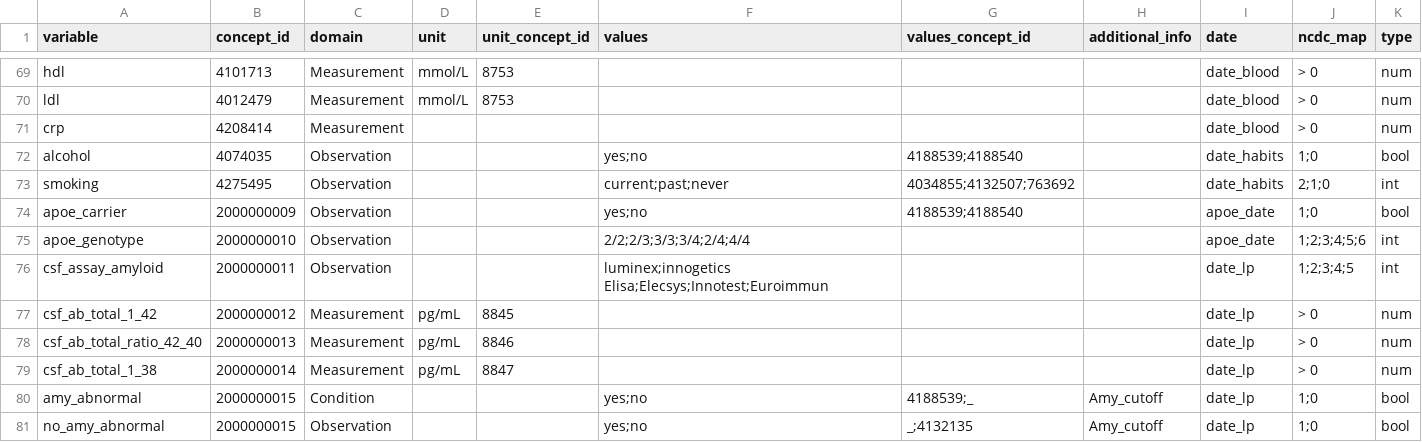
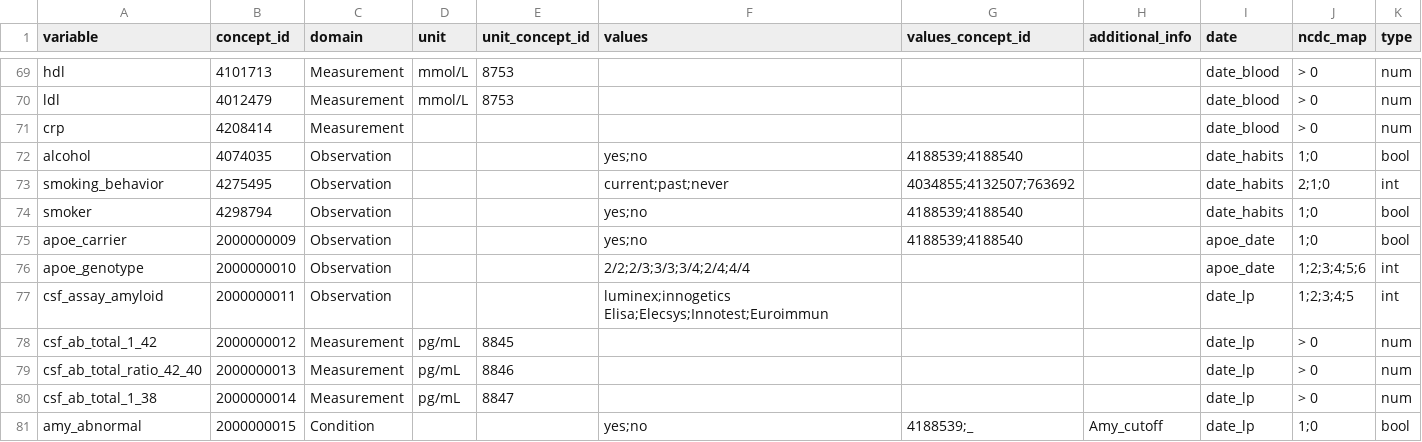
Before and after one commit to MaastrichtU-CDS/ncdc-memorabel, a CSV file: data_harmonization/ncdc_mappings/destination_mapping.csv, drawn as a sheet; only a part is shown, gaps mark what is left out; the shorter side is filled out with more unchanged rows.

Commit message:
Update ncdc mappings

```diff
--- a/data_harmonization/ncdc_mappings/destination_mapping.csv
+++ b/data_harmonization/ncdc_mappings/destination_mapping.csv
@@ -72,3 +72,4 @@ crp,4208414,Measurement,,,,,,date_blood,> 0,num
 alcohol,4074035,Observation,,,yes;no,4188539;4188540,,date_habits,1;0,bool
-smoking,4275495,Observation,,,current;past;never,4034855;4132507;763692,,date_habits,2;1;0,int
+smoking_behavior,4275495,Observation,,,current;past;never,4034855;4132507;763692,,date_habits,2;1;0,int
+smoker,4298794,Observation,,,yes;no,4188539;4188540,,date_habits,1;0,bool
 apoe_carrier,2000000009,Observation,,,yes;no,4188539;4188540,,apoe_date,1;0,bool
```
Also changed, not shown: data_harmonization/ncdc_mappings/emif_twins/source_mapping.csv, data_harmonization/ncdc_mappings/maastricht_study/source_mapping.csv.
